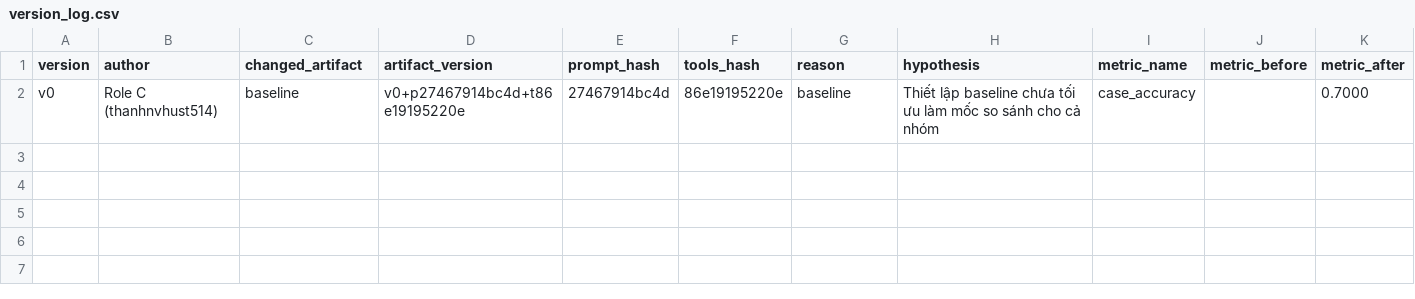
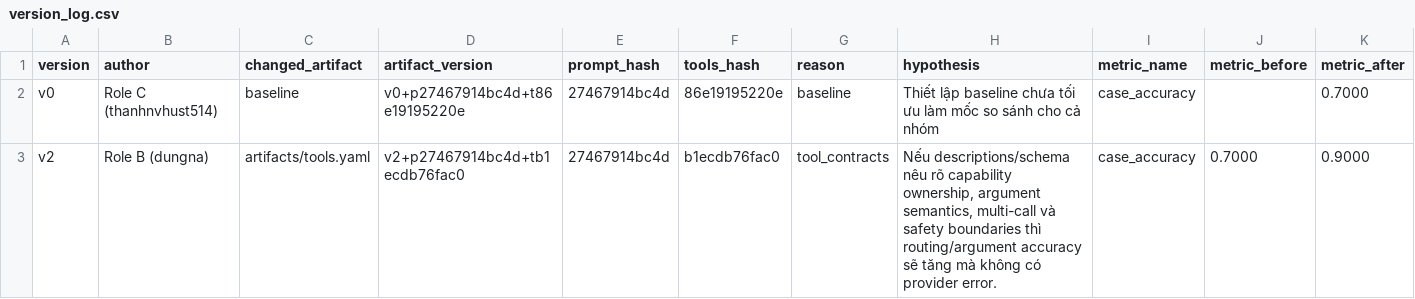
Before and after one commit to TNTD-dev/K4-Day04-2A202602871, a CSV file: starter_v0/artifacts/version_log.csv, drawn as a sheet; only a part is shown; rows hold the shown columns only; the diff names each change by its address in the sheet, - before the commit and + after, or states it on an @@ line.

Commit message:
feat(tools): improve contracts and routing

```diff
--- a/starter_v0/artifacts/version_log.csv
+++ b/starter_v0/artifacts/version_log.csv
+row 3: v2 | Role B (dungna) | artifacts/tools.yaml | v2+p27467914bc4d+tb1ecdb76fac0 | 27467914bc4d | b1ecdb76fac0 | tool_contracts | Nếu descriptions/schema nêu rõ capability ownership, argument semantics, multi-call và safety boundaries thì routing/argument accuracy sẽ tăng mà không có provider error. | case_accuracy | 0.7000 | 0.9000
```
Also changed, not shown: 3 other files.
